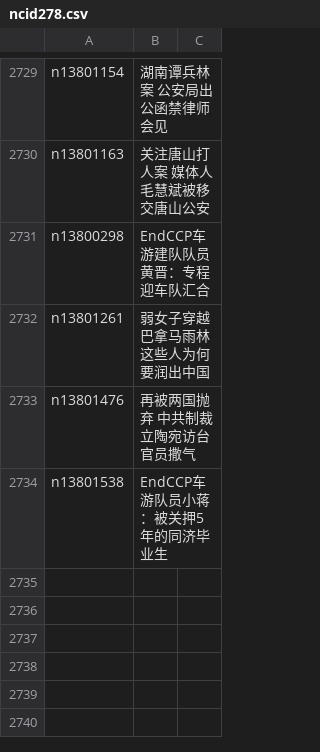
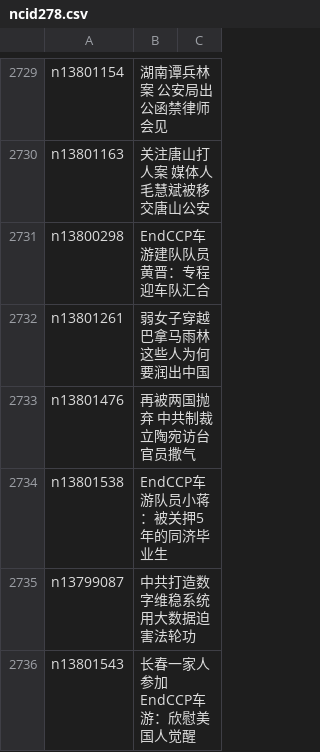
Before and after one commit to easy2view/epoch-news, a CSV file: indexes/ncid278.csv, drawn as a sheet; only a part is shown, gaps mark what is left out.

```diff
--- a/indexes/ncid278.csv
+++ b/indexes/ncid278.csv
@@ -2734 +2734,3 @@ n13801476,再被两国抛弃 中共制裁立陶宛访台官员撒气
 n13801538,EndCCP车游队员小蒋：被关押5年的同济毕业生
+n13799087,中共打造数字维稳系统 用大数据迫害法轮功
+n13801543,长春一家人参加EndCCP车游：欣慰美国人觉醒
```
Also changed, not shown: indexes/ncid1078159.csv, indexes/ncid1078160.csv, 30 other files.
